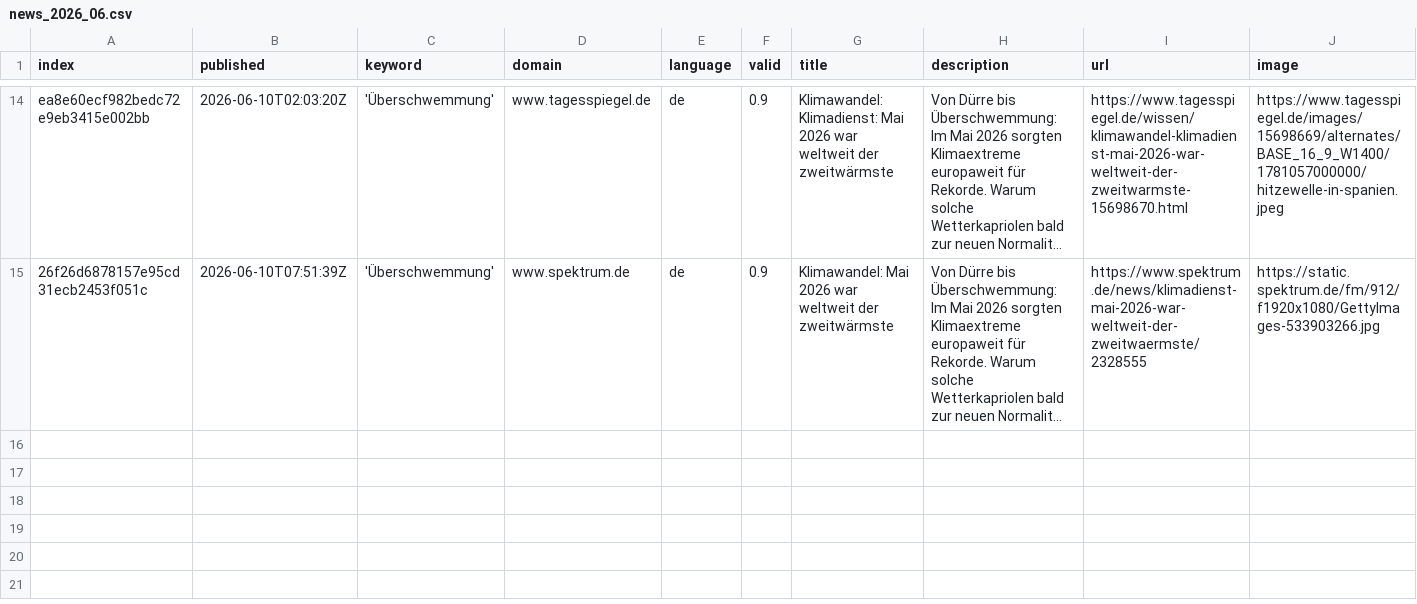
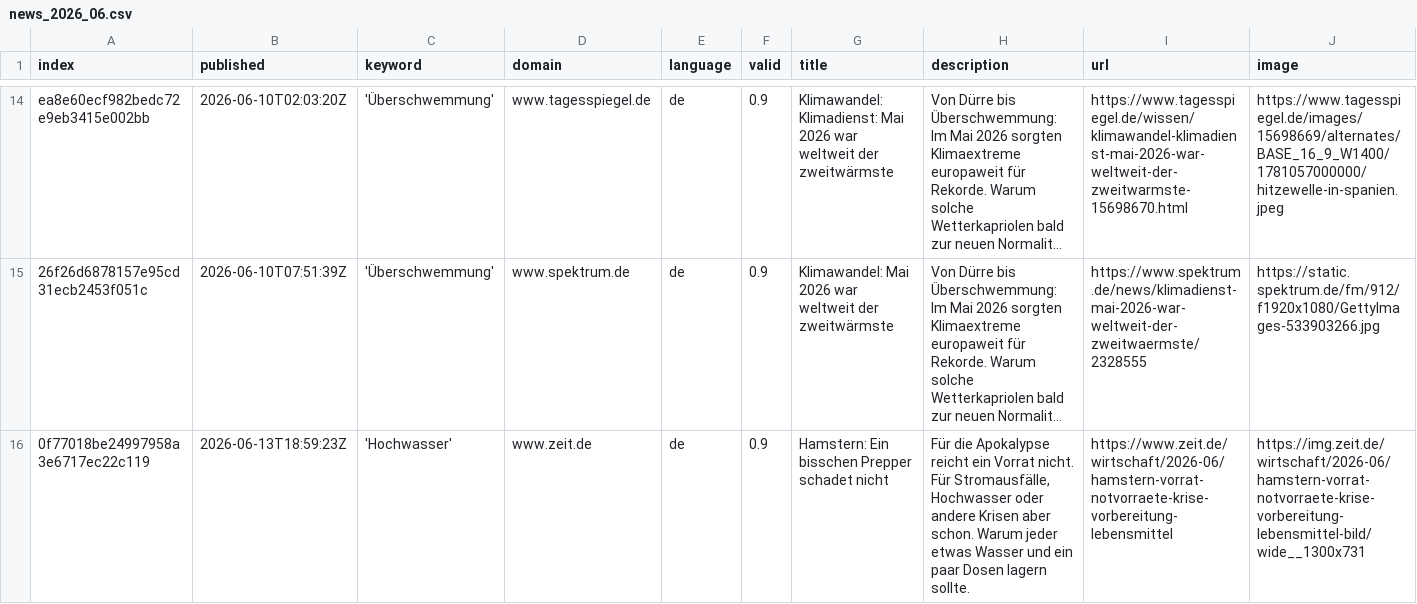
Before and after one commit to JoPhi24-news/floodIsComing, a CSV file: csv/news_2026_06.csv, drawn as a sheet; only a part is shown, gaps mark what is left out; long unchanged cells end in …; rows hold the shown columns only; the diff names each change by its address in the sheet, - before the commit and + after, or states it on an @@ line.

```diff
--- a/csv/news_2026_06.csv
+++ b/csv/news_2026_06.csv
+row 16: 0f77018be24997958a3e6717ec22c119 | 2026-06-13T18:59:23Z | 'Hochwasser' | www.zeit.de | de | 0.9 | Hamstern: Ein bisschen Prepper schadet nicht | Für die Apokalypse reicht ein Vorrat nicht. Für Stromausfälle, Hochwasser oder andere Krisen aber schon. Warum jeder etwas Wasser und ein paar Dosen lagern sollte. | https://www.zeit.de/wirtschaft/2026-06/hamstern-vorrat-notvorraete-krise-vorbereitung-lebensmittel | https://img.zeit.de/wirtschaft/2026-06/hamstern-vorrat-notvorraete-krise-vorbereitung-lebensmittel-bild/wide__1300x731
```
Also changed, not shown: keywords.csv.
